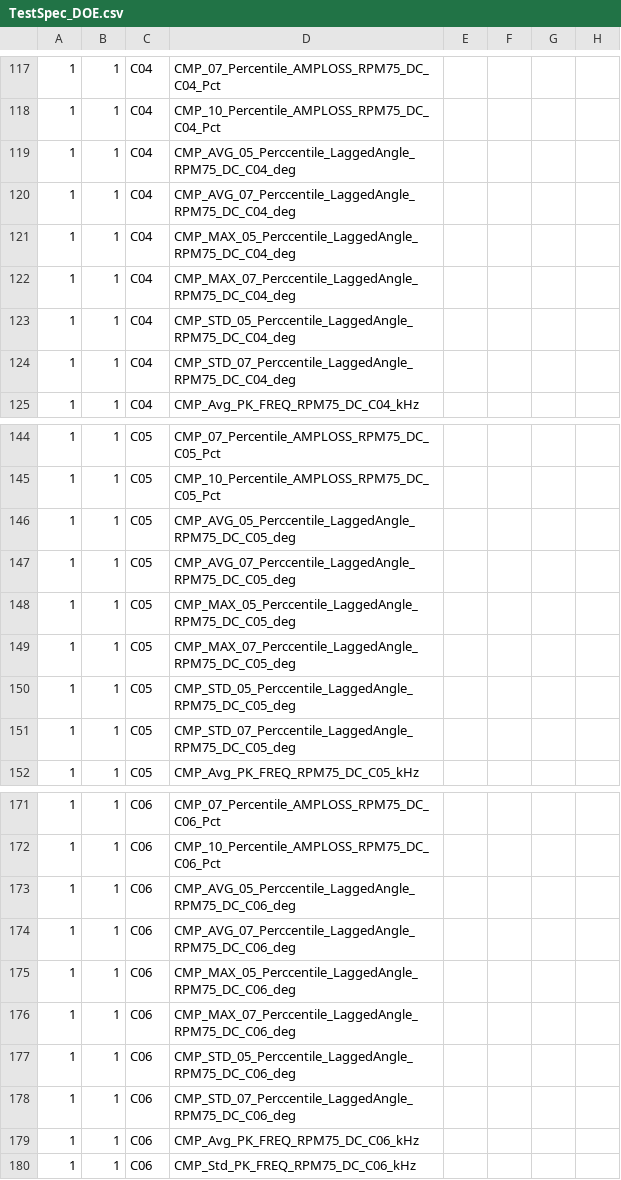
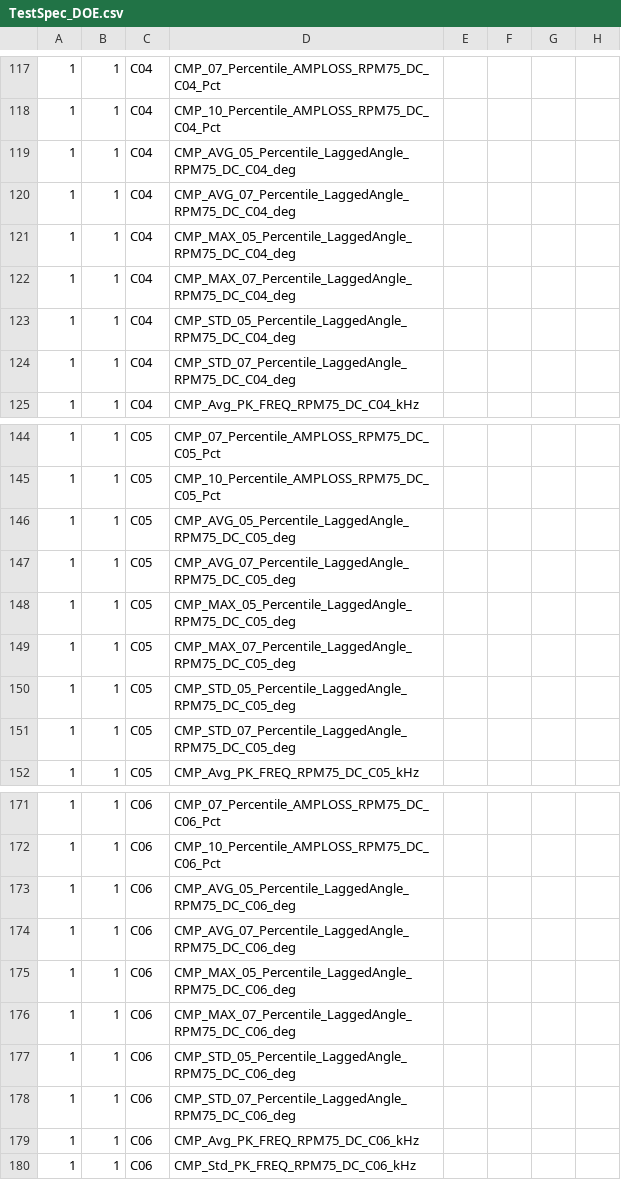
Before and after one commit to TrellixVulnTeam/AutomatedTesting_AYLN, a CSV file: NewProject_C01_C06/Config/TestSpec_DOE.csv, drawn as a sheet; only a part is shown, gaps mark what is left out; the diff covers the shown part only; the diff names each change by its address in the sheet, - before the commit and + after, or states it on an @@ line.

```diff
--- a/NewProject_C01_C06/Config/TestSpec_DOE.csv
+++ b/NewProject_C01_C06/Config/TestSpec_DOE.csv
-D119: CMP_AVG_05_Perccentile_LaggedAngle_RPM75_DC_C04_deg
+D119: CMP_AVG_05_Percentile_LaggedAngle_RPM75_DC_C04_deg
-D120: CMP_AVG_07_Perccentile_LaggedAngle_RPM75_DC_C04_deg
+D120: CMP_AVG_07_Percentile_LaggedAngle_RPM75_DC_C04_deg
-D121: CMP_MAX_05_Perccentile_LaggedAngle_RPM75_DC_C04_deg
+D121: CMP_MAX_05_Percentile_LaggedAngle_RPM75_DC_C04_deg
-D122: CMP_MAX_07_Perccentile_LaggedAngle_RPM75_DC_C04_deg
+D122: CMP_MAX_07_Percentile_LaggedAngle_RPM75_DC_C04_deg
-D123: CMP_STD_05_Perccentile_LaggedAngle_RPM75_DC_C04_deg
+D123: CMP_STD_05_Percentile_LaggedAngle_RPM75_DC_C04_deg
-D124: CMP_STD_07_Perccentile_LaggedAngle_RPM75_DC_C04_deg
+D124: CMP_STD_07_Percentile_LaggedAngle_RPM75_DC_C04_deg
-D146: CMP_AVG_05_Perccentile_LaggedAngle_RPM75_DC_C05_deg
+D146: CMP_AVG_05_Percentile_LaggedAngle_RPM75_DC_C05_deg
-D147: CMP_AVG_07_Perccentile_LaggedAngle_RPM75_DC_C05_deg
+D147: CMP_AVG_07_Percentile_LaggedAngle_RPM75_DC_C05_deg
-D148: CMP_MAX_05_Perccentile_LaggedAngle_RPM75_DC_C05_deg
+D148: CMP_MAX_05_Percentile_LaggedAngle_RPM75_DC_C05_deg
-D149: CMP_MAX_07_Perccentile_LaggedAngle_RPM75_DC_C05_deg
+D149: CMP_MAX_07_Percentile_LaggedAngle_RPM75_DC_C05_deg
-D150: CMP_STD_05_Perccentile_LaggedAngle_RPM75_DC_C05_deg
+D150: CMP_STD_05_Percentile_LaggedAngle_RPM75_DC_C05_deg
-D151: CMP_STD_07_Perccentile_LaggedAngle_RPM75_DC_C05_deg
+D151: CMP_STD_07_Percentile_LaggedAngle_RPM75_DC_C05_deg
-D173: CMP_AVG_05_Perccentile_LaggedAngle_RPM75_DC_C06_deg
+D173: CMP_AVG_05_Percentile_LaggedAngle_RPM75_DC_C06_deg
-D174: CMP_AVG_07_Perccentile_LaggedAngle_RPM75_DC_C06_deg
+D174: CMP_AVG_07_Percentile_LaggedAngle_RPM75_DC_C06_deg
-D175: CMP_MAX_05_Perccentile_LaggedAngle_RPM75_DC_C06_deg
+D175: CMP_MAX_05_Percentile_LaggedAngle_RPM75_DC_C06_deg
-D176: CMP_MAX_07_Perccentile_LaggedAngle_RPM75_DC_C06_deg
+D176: CMP_MAX_07_Percentile_LaggedAngle_RPM75_DC_C06_deg
-D177: CMP_STD_05_Perccentile_LaggedAngle_RPM75_DC_C06_deg
+D177: CMP_STD_05_Percentile_LaggedAngle_RPM75_DC_C06_deg
-D178: CMP_STD_07_Perccentile_LaggedAngle_RPM75_DC_C06_deg
+D178: CMP_STD_07_Percentile_LaggedAngle_RPM75_DC_C06_deg
```
Also changed, not shown: 18 edited cells elsewhere in this file, NewProject_C01_C06/Config/Position.csv, NewProject_C01_C06/Config/Testflow_DOE.csv, 31 other files.
